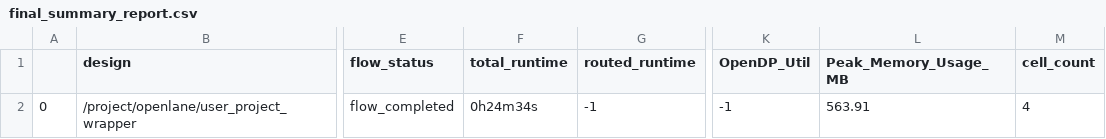
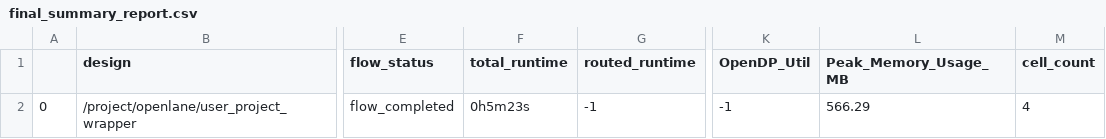
Before and after one commit to ISL-ECE-CEG-AU/GPS_Baseband, a CSV file: signoff/user_project_wrapper/final_summary_report.csv, drawn as a sheet; only a part is shown, gaps mark what is left out; the diff names each change by its address in the sheet, - before the commit and + after, or states it on an @@ line.

Commit message:
Final Signoff Report

```diff
--- a/signoff/user_project_wrapper/final_summary_report.csv
+++ b/signoff/user_project_wrapper/final_summary_report.csv
-F2 (total_runtime): 0h24m34s
+F2 (total_runtime): 0h5m23s
-L2 (Peak_Memory_Usage_MB): 563.91
+L2 (Peak_Memory_Usage_MB): 566.29
```
